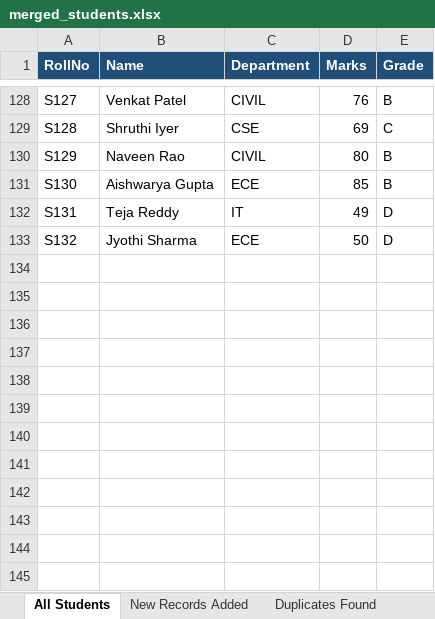
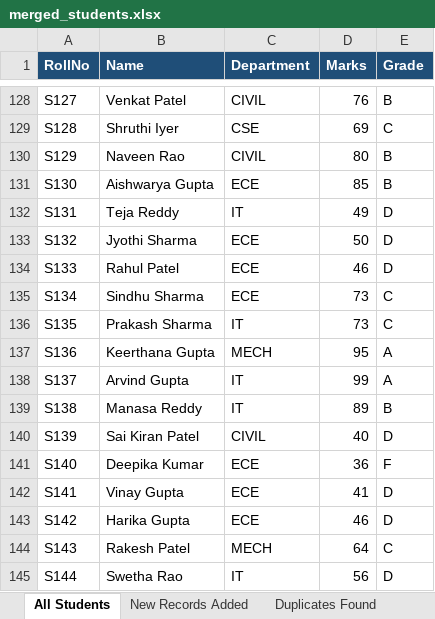
Before and after one commit to HemalathaKatta/Student-data-automation, an Excel workbook: output/merged_students.xlsx, sheet All Students, drawn as a sheet; only a part is shown, gaps mark what is left out; values as stored, in another font and other column widths than the file's, no borders; the diff names each change by its address in the sheet, - before the commit and + after, or states it on an @@ line.

Commit message:
Jenkins: update merged_students.xlsx (build 5)

```diff
--- a/output/merged_students.xlsx (sheet All Students)
+++ b/output/merged_students.xlsx (sheet All Students)
+row 134: S133 | Rahul Patel | ECE | 46 | D
+row 135: S134 | Sindhu Sharma | ECE | 73 | C
+row 136: S135 | Prakash Sharma | IT | 73 | C
+row 137: S136 | Keerthana Gupta | MECH | 95 | A
+row 138: S137 | Arvind Gupta | IT | 99 | A
+row 139: S138 | Manasa Reddy | IT | 89 | B
+row 140: S139 | Sai Kiran Patel | CIVIL | 40 | D
+row 141: S140 | Deepika Kumar | ECE | 36 | F
+row 142: S141 | Vinay Gupta | ECE | 41 | D
+row 143: S142 | Harika Gupta | ECE | 46 | D
+row 144: S143 | Rakesh Patel | MECH | 64 | C
+row 145: S144 | Swetha Rao | IT | 56 | D
```
Also changed, not shown: sheet New Records Added, sheet Duplicates Found, sheet Summary.
